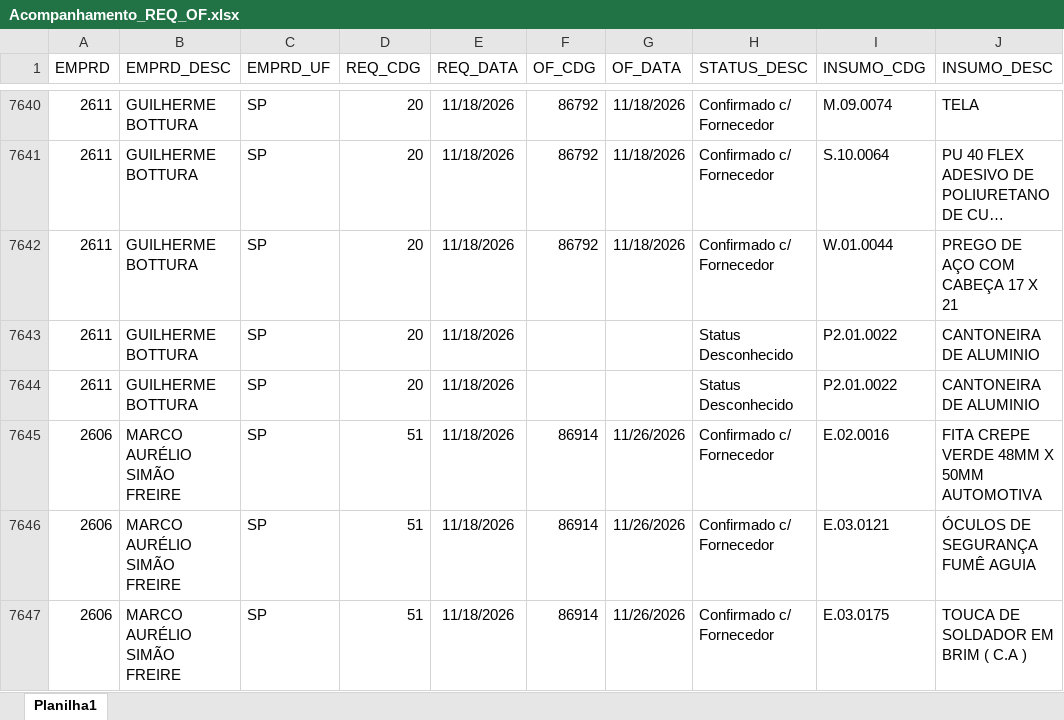
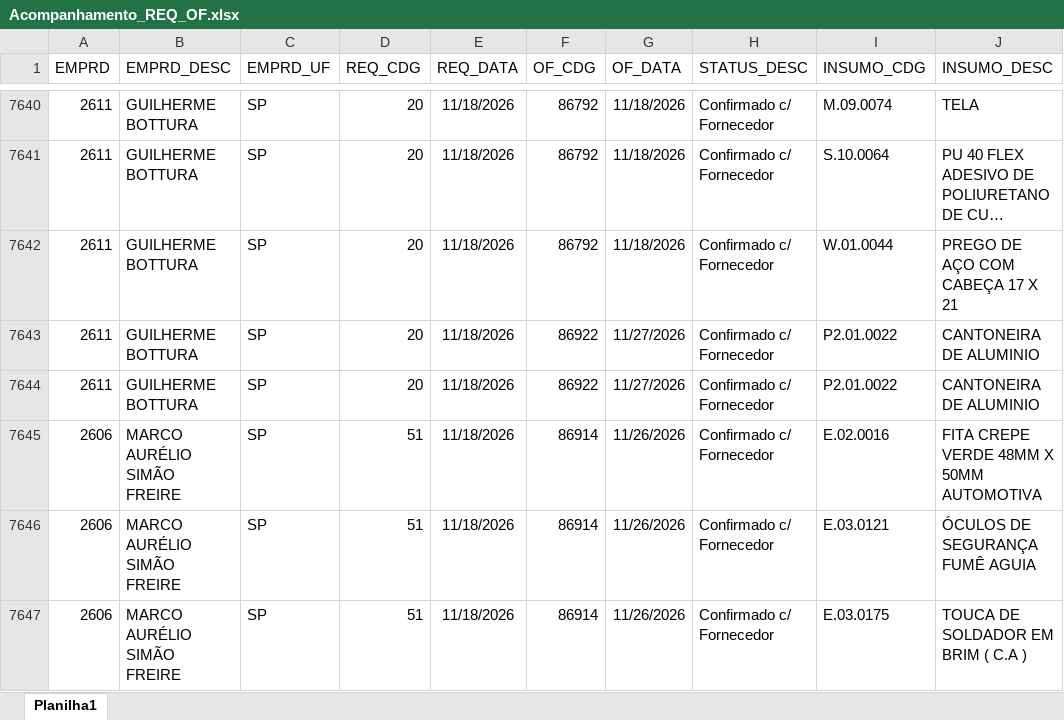
Before and after one commit to Mgiglio98/acompanhamento-requisicoes, an Excel workbook: Acompanhamento_REQ_OF.xlsx, sheet Planilha1, drawn as a sheet; only a part is shown, gaps mark what is left out; long unchanged cells end in …; values as stored, in another font and other column widths than the file's, no borders; the diff covers the shown part only; the diff names each change by its address in the sheet, - before the commit and + after, or states it on an @@ line.

Commit message:
Add files via upload

```diff
--- a/Acompanhamento_REQ_OF.xlsx (sheet Planilha1)
+++ b/Acompanhamento_REQ_OF.xlsx (sheet Planilha1)
-F7643:F7644 (OF_CDG): (empty)
+F7643:F7644 (OF_CDG): 86922
-G7643:G7644 (OF_DATA): (empty)
+G7643:G7644 (OF_DATA): 11/27/2026
-H7643:H7644 (STATUS_DESC): Status Desconhecido
+H7643:H7644 (STATUS_DESC): Confirmado c/ Fornecedor
```
Also changed, not shown: 24 added rows elsewhere in this sheet.
